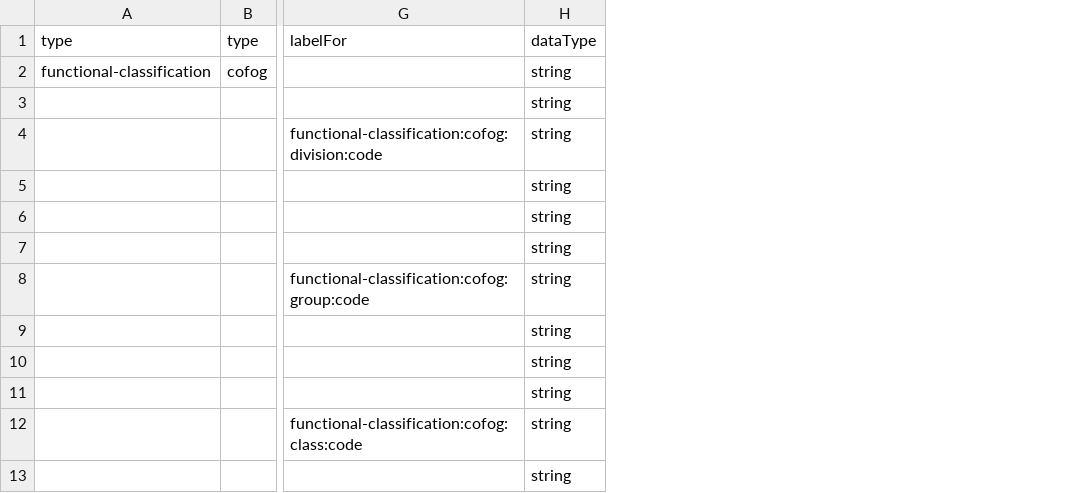
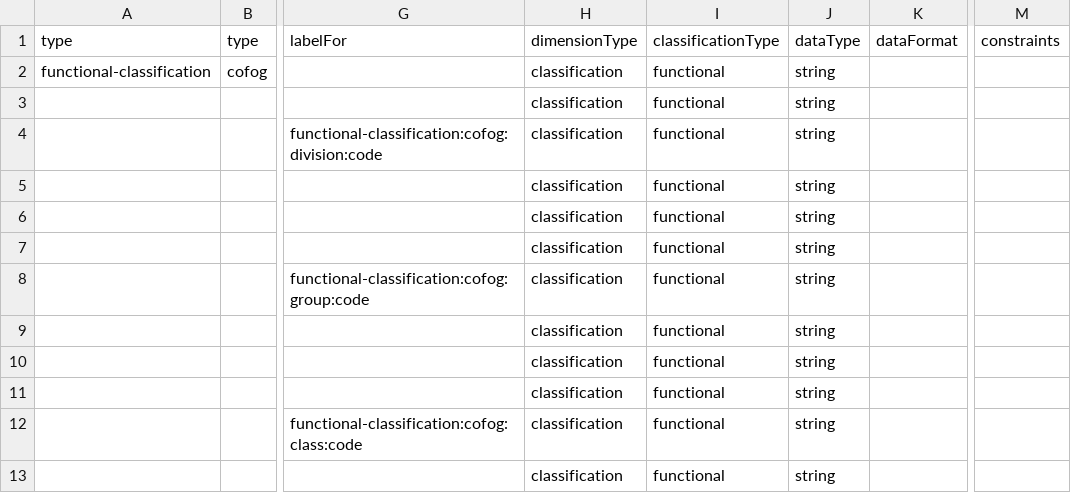
Before and after one commit to openspending/os-types, a CSV file: openspending-types.csv, drawn as a sheet; only a part is shown, gaps mark what is left out; the diff names each change by its address in the sheet, - before the commit and + after, or states it on an @@ line.

Commit message:
feat(props): Adding labelFor, parent, dimensionType and classificationType

```diff
--- a/openspending-types.csv
+++ b/openspending-types.csv
+column H, rows 1-13: dimensionType | classification | classification | classification | classification | classification | classification | classification | classification | classification | classification | classification | classification
+column I, rows 1-13: classificationType | functional | functional | functional | functional | functional | functional | functional | functional | functional | functional | functional | functional
+column K, row 1: dataFormat
+column M, row 1: constraints
```
Also changed, not shown: 6 other files.
